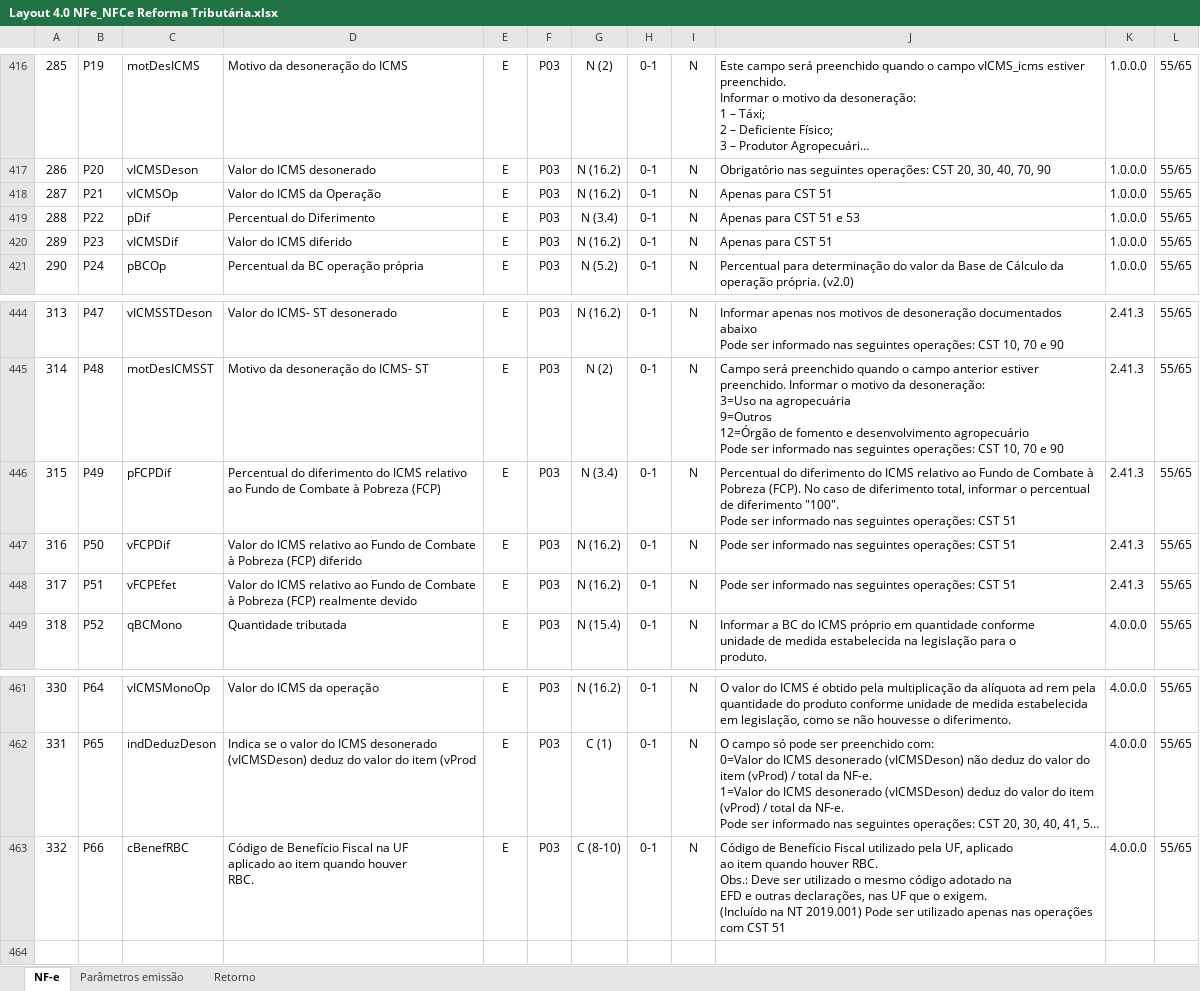
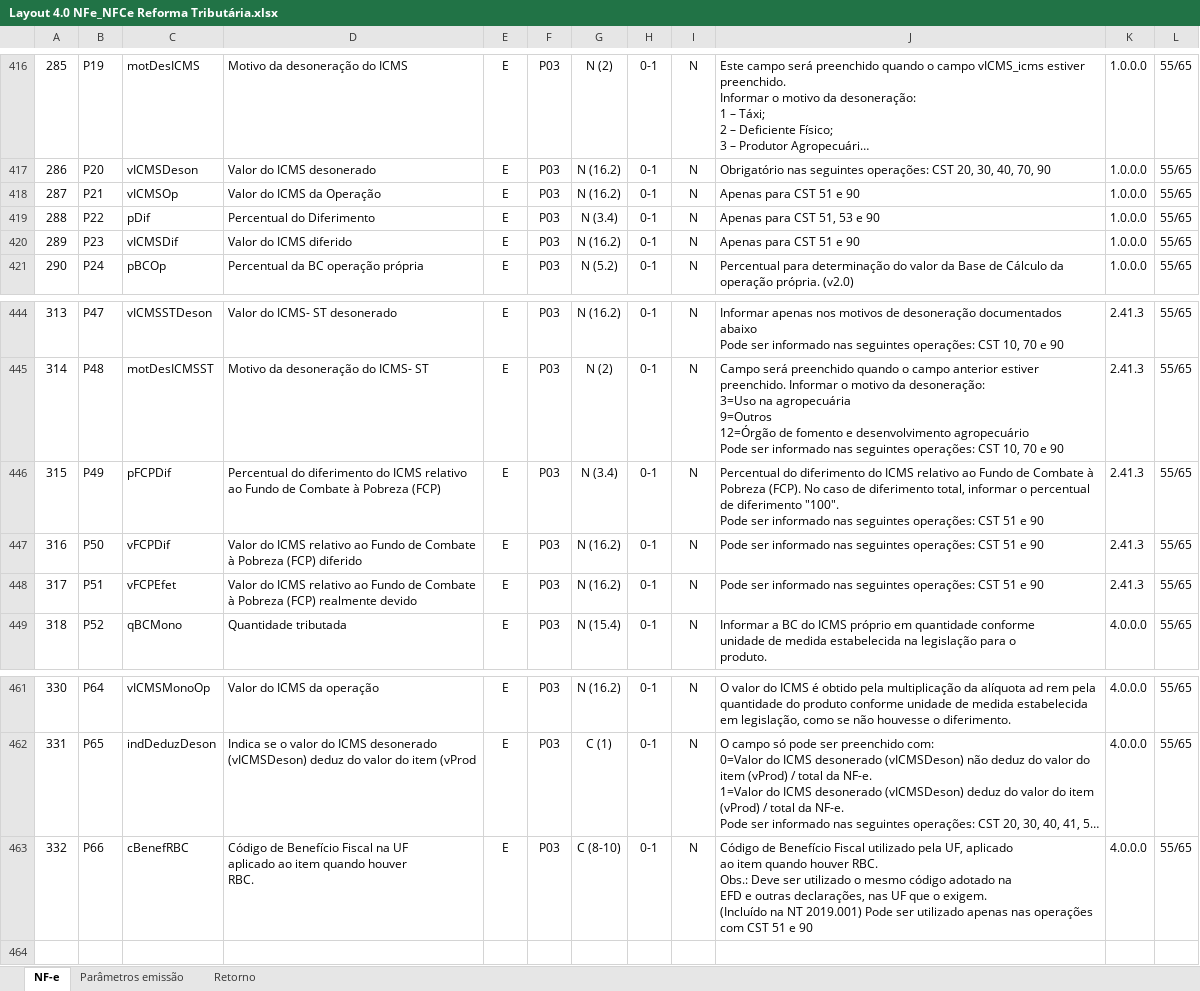
Before and after one commit to migrate-company/integracao-InvoiCy-BR, an Excel workbook: Layout Integração - Reforma Tributária/Layout 4.0 NFe_NFCe Reforma Tributária.xlsx, sheet NF-e, drawn as a sheet; only a part is shown, gaps mark what is left out; long unchanged cells end in …; values as stored, in another font and other column widths than the file's, no borders; charts and pictures not drawn; the diff names each change by its address in the sheet, - before the commit and + after, or states it on an @@ line.

Commit message:
Adequações NT 2022.002

```diff
--- a/Layout Integração - Reforma Tributária/Layout 4.0 NFe_NFCe Reforma Tributária.xlsx (sheet NF-e)
+++ b/Layout Integração - Reforma Tributária/Layout 4.0 NFe_NFCe Reforma Tributária.xlsx (sheet NF-e)
-J418: Apenas para CST 51
+J418: Apenas para CST 51 e 90
-J419: Apenas para CST 51 e 53
+J419: Apenas para CST 51, 53 e 90
-J420: Apenas para CST 51
+J420: Apenas para CST 51 e 90
-J446: …CST 51
+J446: …CST 51 e 90
-J447:J448: …CST 51
+J447:J448: …CST 51 e 90
-J463: …CST 51
+J463: …CST 51 e 90
```
